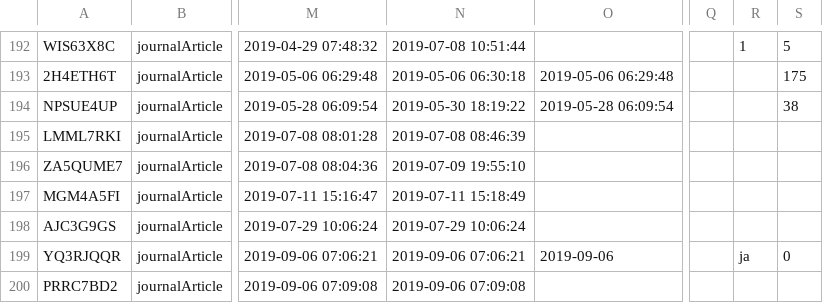
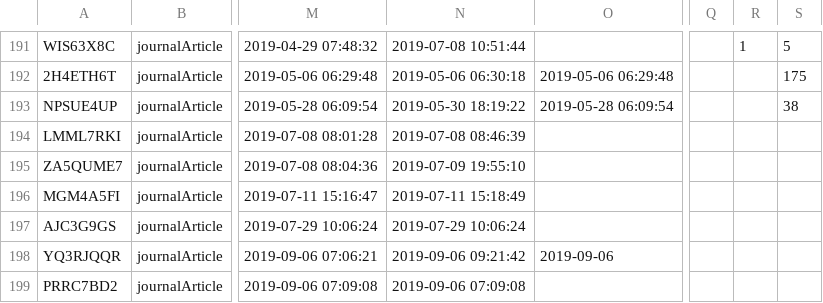
Before and after one commit to yannforget/spell-website, a CSV file: zotero/1 Papers in peer-reviewed journals.csv, drawn as a sheet; only a part is shown, gaps mark what is left out; addresses are those after the commit; the diff covers the shown part only; the diff names each change by its address in the sheet, - before the commit and + after, or states it on an @@ line.

Commit message:
upding publication list

```diff
--- a/zotero/1 Papers in peer-reviewed journals.csv
+++ b/zotero/1 Papers in peer-reviewed journals.csv
-N198: 2019-09-06 07:06:21
+N198: 2019-09-06 09:21:42
-R198: ja
+R198: (empty)
-S198: 0
+S198: (empty)
```
Also changed, not shown: 1 added row and 1 removed row elsewhere in this file.
